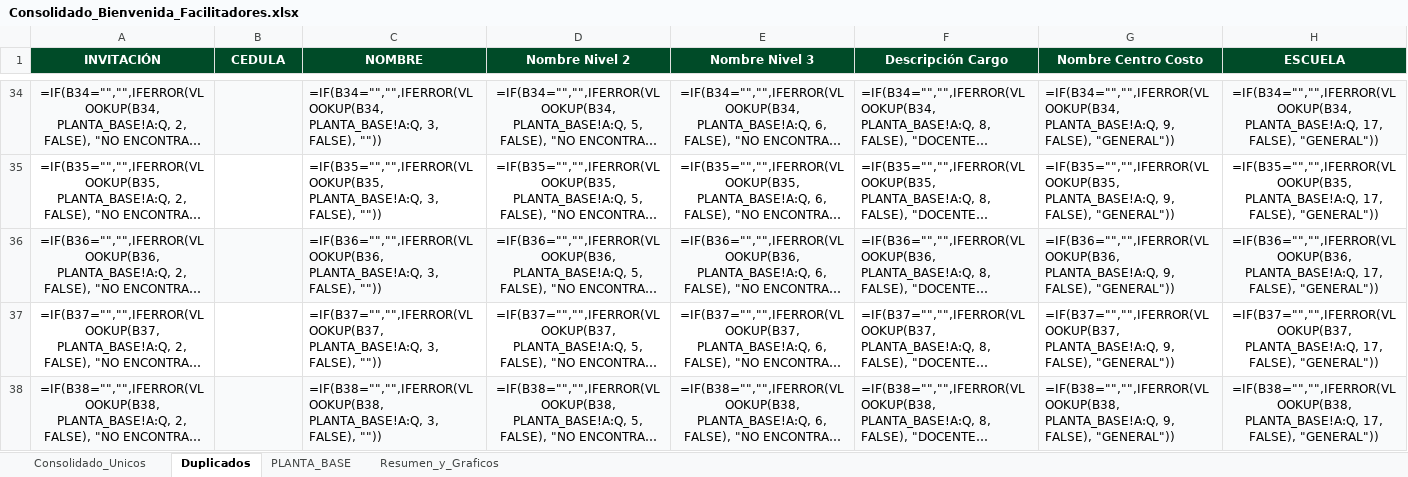
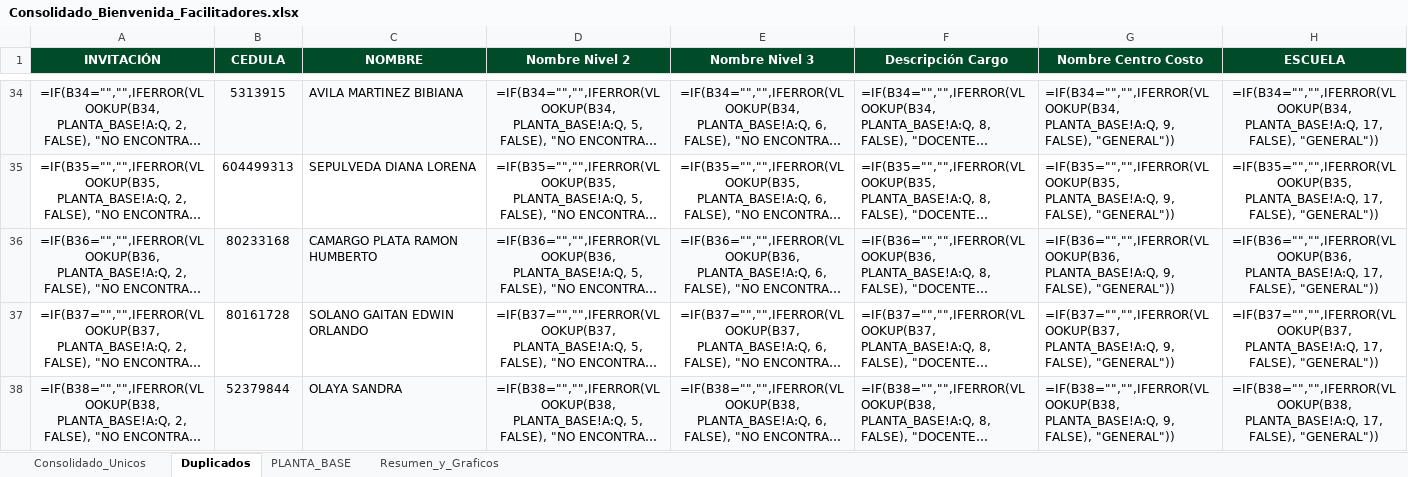
Before and after one commit to efi-cun/Cunectate_al_parche, an Excel workbook: Consolidado_Bienvenida_Facilitadores.xlsx, sheet Duplicados, drawn as a sheet; only a part is shown, gaps mark what is left out; long unchanged cells end in …; values as stored, in another font and other column widths than the file's, no borders; formulas without a stored value are shown as written; the diff covers the shown part only; the diff names each change by its address in the sheet, - before the commit and + after, or states it on an @@ line.

```diff
--- a/Consolidado_Bienvenida_Facilitadores.xlsx (sheet Duplicados)
+++ b/Consolidado_Bienvenida_Facilitadores.xlsx (sheet Duplicados)
-B34 (CEDULA): (empty)
+B34 (CEDULA): 5313915
-C34 (NOMBRE): =IF(B34="","",IFERROR(VLOOKUP(B34, PLANTA_BASE!A:Q, 3, FALSE), ""))
+C34 (NOMBRE): AVILA MARTINEZ BIBIANA
-B35 (CEDULA): (empty)
+B35 (CEDULA): 604499313
-C35 (NOMBRE): =IF(B35="","",IFERROR(VLOOKUP(B35, PLANTA_BASE!A:Q, 3, FALSE), ""))
+C35 (NOMBRE): SEPULVEDA DIANA LORENA
-B36 (CEDULA): (empty)
+B36 (CEDULA): 80233168
-C36 (NOMBRE): =IF(B36="","",IFERROR(VLOOKUP(B36, PLANTA_BASE!A:Q, 3, FALSE), ""))
+C36 (NOMBRE): CAMARGO PLATA RAMON HUMBERTO
-B37 (CEDULA): (empty)
+B37 (CEDULA): 80161728
-C37 (NOMBRE): =IF(B37="","",IFERROR(VLOOKUP(B37, PLANTA_BASE!A:Q, 3, FALSE), ""))
+C37 (NOMBRE): SOLANO GAITAN EDWIN ORLANDO
-B38 (CEDULA): (empty)
+B38 (CEDULA): 52379844
-C38 (NOMBRE): =IF(B38="","",IFERROR(VLOOKUP(B38, PLANTA_BASE!A:Q, 3, FALSE), ""))
+C38 (NOMBRE): OLAYA SANDRA
```
Also changed, not shown: 72 edited cells elsewhere in this sheet, sheet Consolidado_Unicos, sheet Resumen_y_Graficos, charts or pictures, 6 other files.
